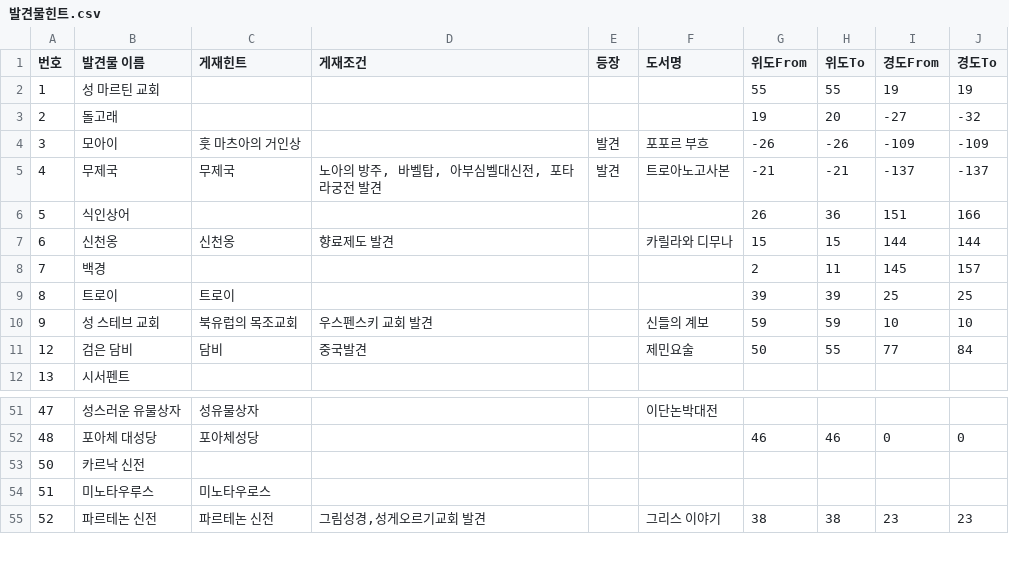
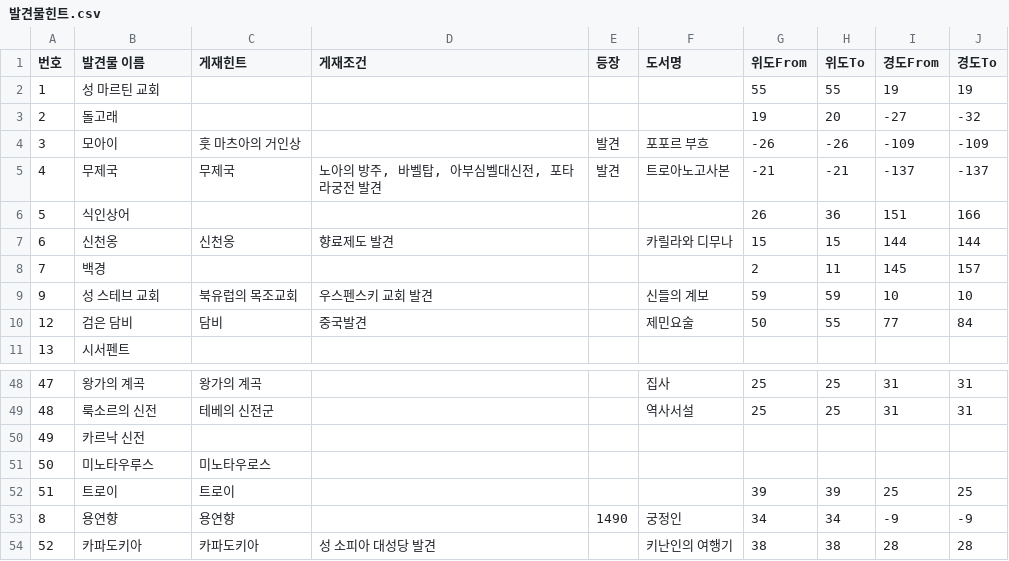
Before and after one commit to Kyeongrok/cds-helper, a CSV file: CdsHelper/발견물힌트.csv, drawn as a sheet; only a part is shown, gaps mark what is left out; the diff covers the shown part only.

```diff
--- a/CdsHelper/발견물힌트.csv
+++ b/CdsHelper/발견물힌트.csv
@@ -8,3 +8,2 @@
 7,백경,,,,,2,11,145,157
-8,트로이,트로이,,,,39,39,25,25
 9,성 스테브 교회,북유럽의 목조교회,우스펜스키 교회 발견,,신들의 계보,59,59,10,10
@@ -51,5 +48,7 @@
-47,성스러운 유물상자,성유물상자,,,이단논박대전,,,,
-48,포아체 대성당,포아체성당,,,,46,46,0,0
-50,카르낙 신전,,,,,,,,
-51,미노타우루스,미노타우로스,,,,,,,
-52,파르테논 신전,파르테논 신전,"그림성경,성게오르기교회 발견",,그리스 이야기,38,38,23,23
+47,왕가의 계곡,왕가의 계곡,,,집사,25,25,31,31
+48,룩소르의 신전,테베의 신전군,,,역사서설,25,25,31,31
+49,카르낙 신전,,,,,,,,
+50,미노타우루스,미노타우로스,,,,,,,
+51,트로이,트로이,,,,39,39,25,25
+8,용연향,용연향,,1490,궁정인,34,34,-9,-9
+52,카파도키아,카파도키아,성 소피아 대성당 발견,,키난인의 여행기,38,38,28,28
```
Also changed, not shown: 2 added rows, 3 removed rows, 1 moved row and 94 edited cells elsewhere in this file.
